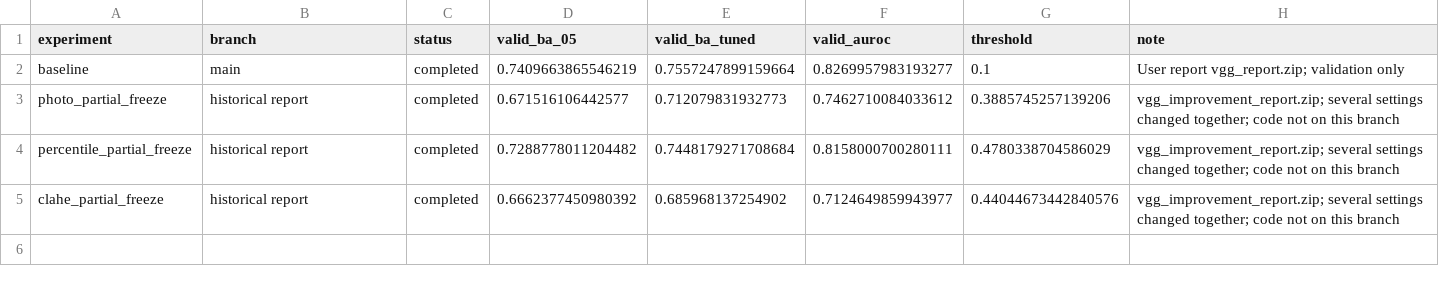
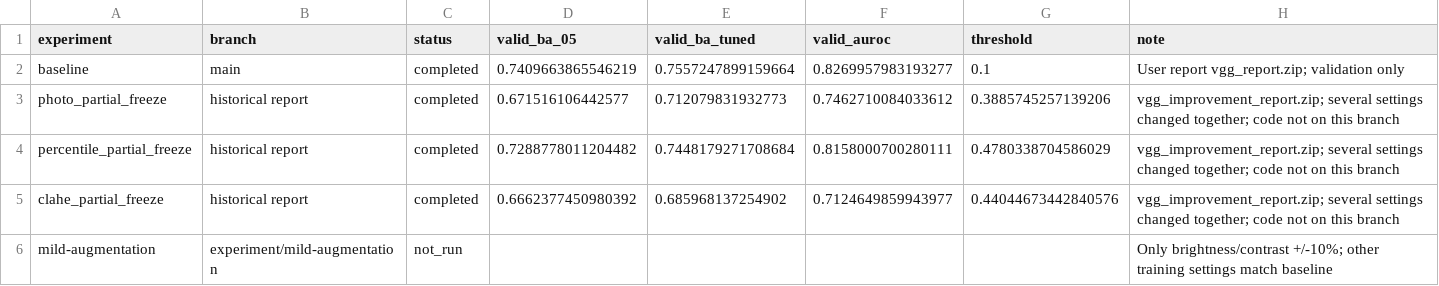
Before and after one commit to Xun7122/DL_Task2_VGG, a CSV file: experiment_log.csv, drawn as a sheet.

Commit message:
experiment: add only mild brightness and contrast augmentation

```diff
--- a/experiment_log.csv
+++ b/experiment_log.csv
@@ -5 +5,2 @@ percentile_partial_freeze,historical report,completed,0.7288778011204482,0.74481
 clahe_partial_freeze,historical report,completed,0.6662377450980392,0.685968137254902,0.7124649859943977,0.44044673442840576,vgg_improvement_report.zip; several settings changed together; code not on this branch
+mild-augmentation,experiment/mild-augmentation,not_run,,,,,Only brightness/contrast +/-10%; other training settings match baseline
```
Also changed, not shown: 2 other files.
